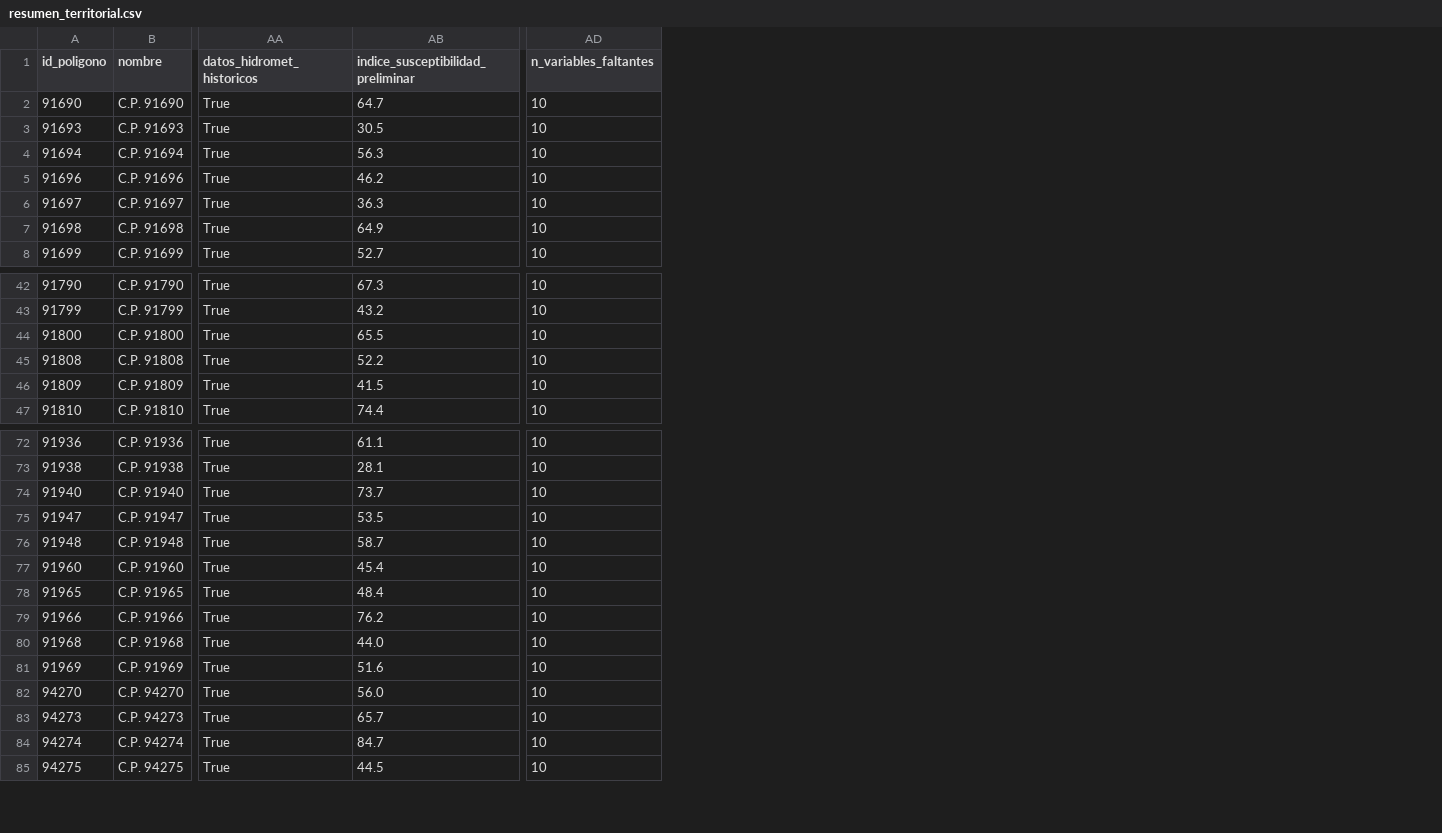
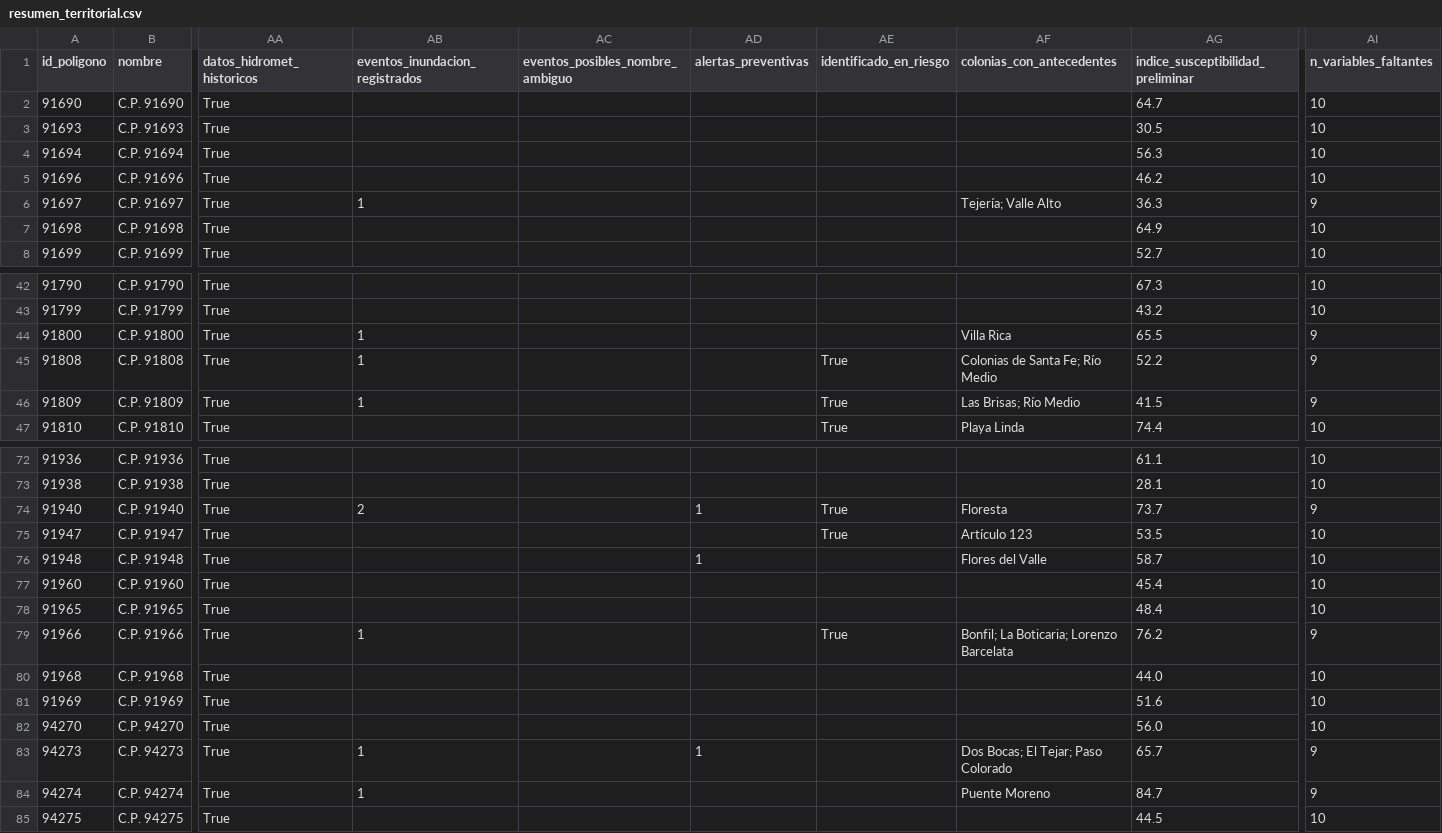
Before and after one commit to ProyectoManhattan/HidroNexo, a CSV file: data/perfiles/resumen_territorial.csv, drawn as a sheet; only a part is shown, gaps mark what is left out; addresses are those after the commit; the diff covers the shown part only; the diff names each change by its address in the sheet, - before the commit and + after, or states it on an @@ line.

```diff
--- a/data/perfiles/resumen_territorial.csv
+++ b/data/perfiles/resumen_territorial.csv
+column AB (eventos_inundacion_registrados), row 6: 1; rows 44-46: all 1; rows 74-84: 2 |  |  |  |  | 1 |  |  |  | 1 | 1
+column AC (eventos_posibles_nombre_ambiguo), empty
+column AD (alertas_preventivas), rows 74-83: 1 |  | 1 |  |  |  |  |  |  | 1
+column AE (identificado_en_riesgo), rows 45-47: all True; rows 74-79: True | True |  |  |  | True
+column AF (colonias_con_antecedentes), row 6: Tejería; Valle Alto; rows 44-47: Villa Rica | Colonias de Santa Fe; Río Medio | Las Brisas; Río Medio | Playa Linda; rows 74-84: Floresta | Artículo 123 | Flores del Valle |  |  | Bonfil; La Boticaria; Lorenzo Barcelata |  |  |  | Dos Bocas; El Tejar; Paso Colorado | Puente Moreno
-AI6 (n_variables_faltantes): 10
+AI6 (n_variables_faltantes): 9
-AI44:AI46 (n_variables_faltantes): 10
+AI44:AI46 (n_variables_faltantes): 9
-AI74 (n_variables_faltantes): 10
+AI74 (n_variables_faltantes): 9
-AI79 (n_variables_faltantes): 10
+AI79 (n_variables_faltantes): 9
-AI83:AI84 (n_variables_faltantes): 10
+AI83:AI84 (n_variables_faltantes): 9
```
Also changed, not shown: 5 edited cells elsewhere in this file, 12 other files.
